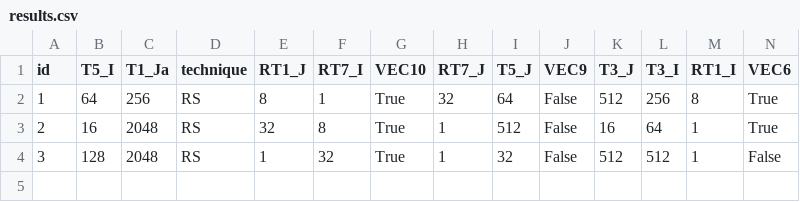
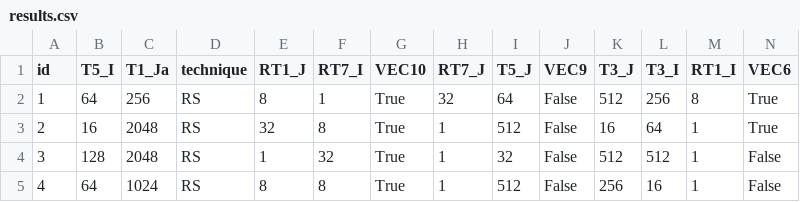
Before and after one commit to phrb/orio_experiments, a CSV file: testsuite/SPAPT/dgemv3/xeon_e5_2630_v2/dgemv3_O3/results.csv, drawn as a sheet; only a part is shown; rows hold the shown columns only; the diff names each change by its address in the sheet, - before the commit and + after, or states it on an @@ line.

Commit message:
Add dgemv3 complete results on xeon 2630

```diff
--- a/testsuite/SPAPT/dgemv3/xeon_e5_2630_v2/dgemv3_O3/results.csv
+++ b/testsuite/SPAPT/dgemv3/xeon_e5_2630_v2/dgemv3_O3/results.csv
+row 5: 4 | 64 | 1024 | RS | 8 | 8 | True | 1 | 512 | False | 256 | 16 | 1 | False
```
Also changed, not shown: 5 other files.
